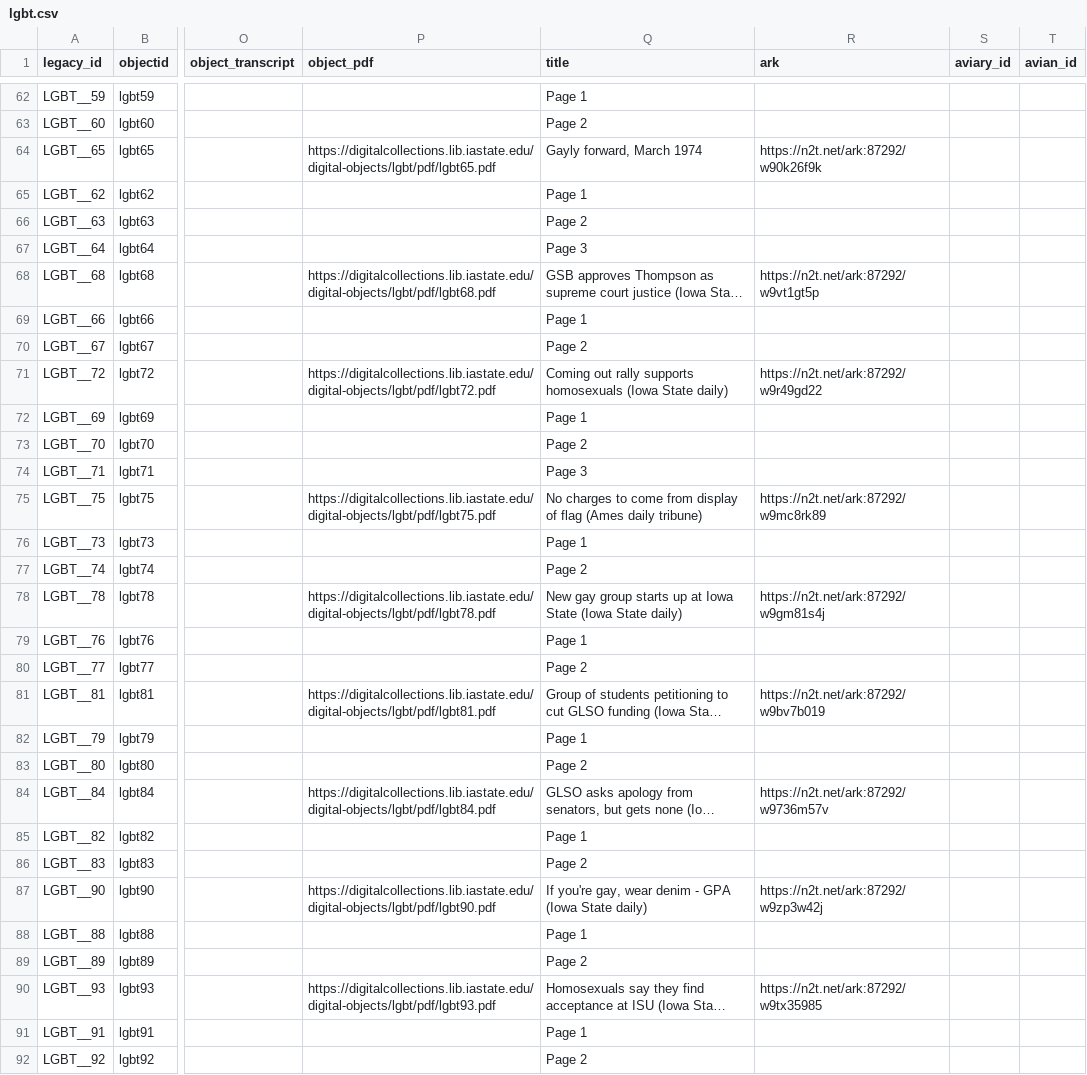
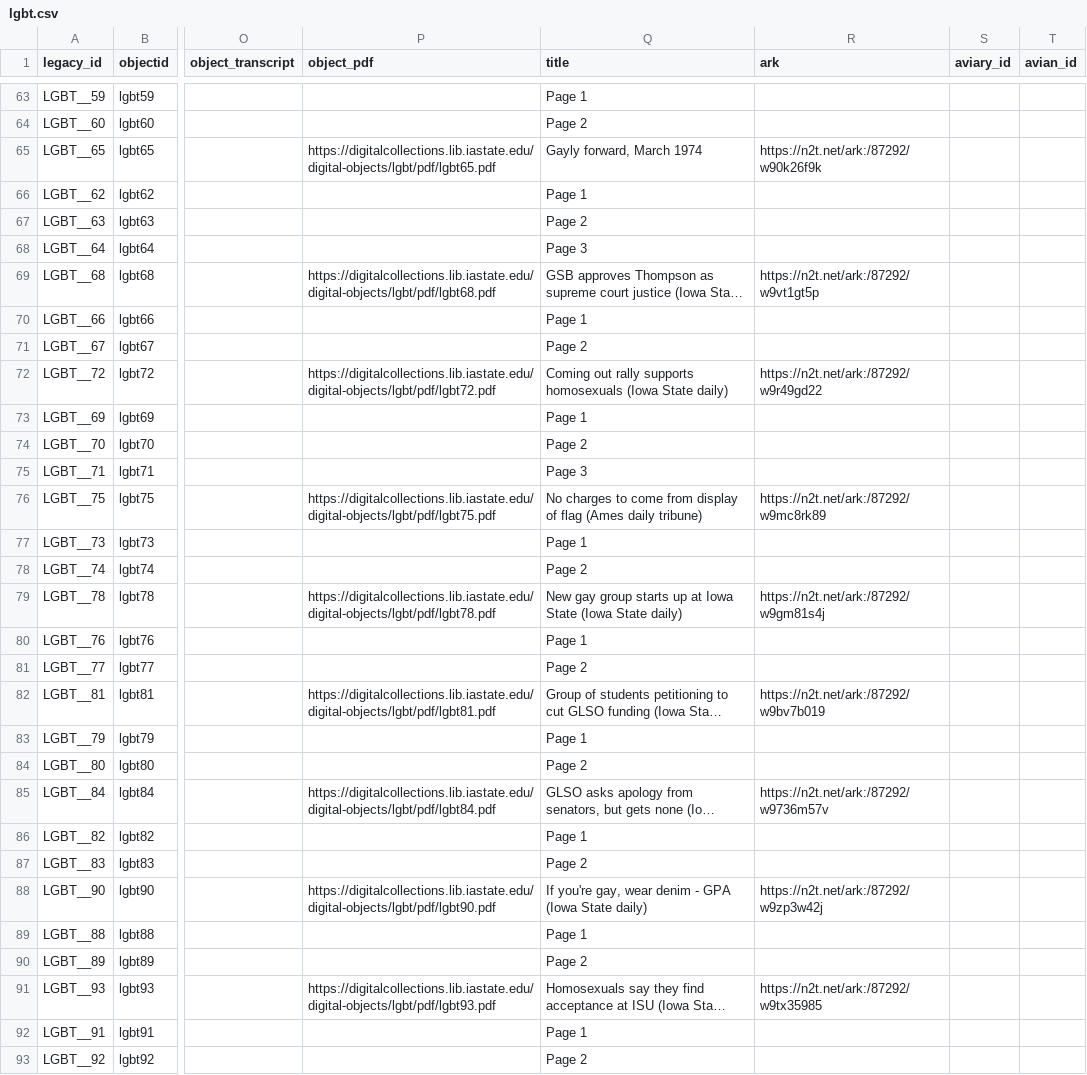
Before and after one commit to isu-digital/digital-collections-template, a CSV file: _data/lgbt.csv, drawn as a sheet; only a part is shown, gaps mark what is left out; long unchanged cells end in …; addresses are those after the commit; the diff covers the shown part only; the diff names each change by its address in the sheet, - before the commit and + after, or states it on an @@ line.

```diff
--- a/_data/lgbt.csv
+++ b/_data/lgbt.csv
-R65 (ark): https://n2t.net/ark:87292/w90k26f9k
+R65 (ark): https://n2t.net/ark:/87292/w90k26f9k
-R69 (ark): https://n2t.net/ark:87292/w9vt1gt5p
+R69 (ark): https://n2t.net/ark:/87292/w9vt1gt5p
-R72 (ark): https://n2t.net/ark:87292/w9r49gd22
+R72 (ark): https://n2t.net/ark:/87292/w9r49gd22
-R76 (ark): https://n2t.net/ark:87292/w9mc8rk89
+R76 (ark): https://n2t.net/ark:/87292/w9mc8rk89
-R79 (ark): https://n2t.net/ark:87292/w9gm81s4j
+R79 (ark): https://n2t.net/ark:/87292/w9gm81s4j
-R82 (ark): https://n2t.net/ark:87292/w9bv7b019
+R82 (ark): https://n2t.net/ark:/87292/w9bv7b019
-R85 (ark): https://n2t.net/ark:87292/w9736m57v
+R85 (ark): https://n2t.net/ark:/87292/w9736m57v
-R88 (ark): https://n2t.net/ark:87292/w9zp3w42j
+R88 (ark): https://n2t.net/ark:/87292/w9zp3w42j
-R91 (ark): https://n2t.net/ark:87292/w9tx35985
+R91 (ark): https://n2t.net/ark:/87292/w9tx35985
```
Also changed, not shown: 1 added row and 48 edited cells elsewhere in this file.
